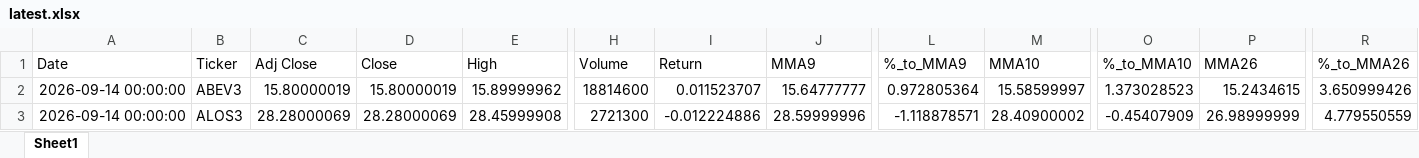
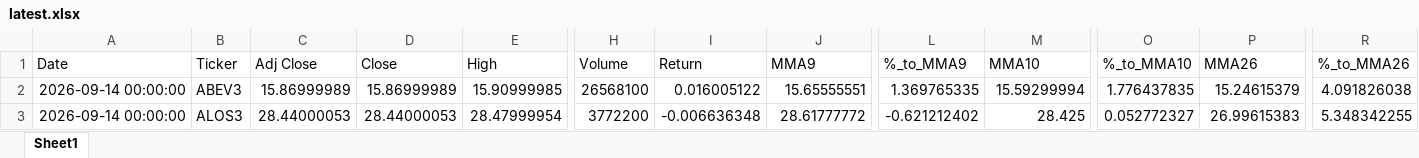
Before and after one commit to GiovanniCharret/robusta_market_analysis, an Excel workbook: site/data/latest.xlsx, sheet Sheet1, drawn as a sheet; only a part is shown, gaps mark what is left out; values as stored, in another font and other column widths than the file's, no borders; the diff covers the shown part only; the diff names each change by its address in the sheet, - before the commit and + after, or states it on an @@ line.

```diff
--- a/site/data/latest.xlsx (sheet Sheet1)
+++ b/site/data/latest.xlsx (sheet Sheet1)
-C2 (Adj Close): 15.80000019
+C2 (Adj Close): 15.86999989
-D2 (Close): 15.80000019
+D2 (Close): 15.86999989
-E2 (High): 15.89999962
+E2 (High): 15.90999985
-H2 (Volume): 18814600
+H2 (Volume): 26568100
-I2 (Return): 0.011523707
+I2 (Return): 0.016005122
-J2 (MMA9): 15.64777777
+J2 (MMA9): 15.65555551
-L2 (%_to_MMA9): 0.972805364
+L2 (%_to_MMA9): 1.369765335
-M2 (MMA10): 15.58599997
+M2 (MMA10): 15.59299994
-O2 (%_to_MMA10): 1.373028523
+O2 (%_to_MMA10): 1.776437835
-P2 (MMA26): 15.2434615
+P2 (MMA26): 15.24615379
-R2 (%_to_MMA26): 3.650999426
+R2 (%_to_MMA26): 4.091826038
-C3 (Adj Close): 28.28000069
+C3 (Adj Close): 28.44000053
-D3 (Close): 28.28000069
+D3 (Close): 28.44000053
-E3 (High): 28.45999908
+E3 (High): 28.47999954
-H3 (Volume): 2721300
+H3 (Volume): 3772200
-I3 (Return): -0.012224886
+I3 (Return): -0.006636348
-J3 (MMA9): 28.59999996
+J3 (MMA9): 28.61777772
-L3 (%_to_MMA9): -1.118878571
+L3 (%_to_MMA9): -0.621212402
-M3 (MMA10): 28.40900002
+M3 (MMA10): 28.425
-O3 (%_to_MMA10): -0.45407909
+O3 (%_to_MMA10): 0.052772327
-P3 (MMA26): 26.98999999
+P3 (MMA26): 26.99615383
-R3 (%_to_MMA26): 4.779550559
+R3 (%_to_MMA26): 5.348342255
```
Also changed, not shown: 1600 edited cells elsewhere in this sheet, 1 other file.
